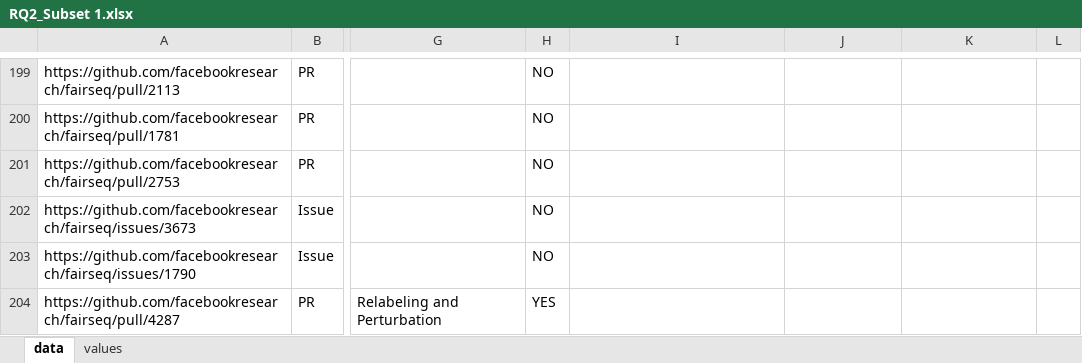
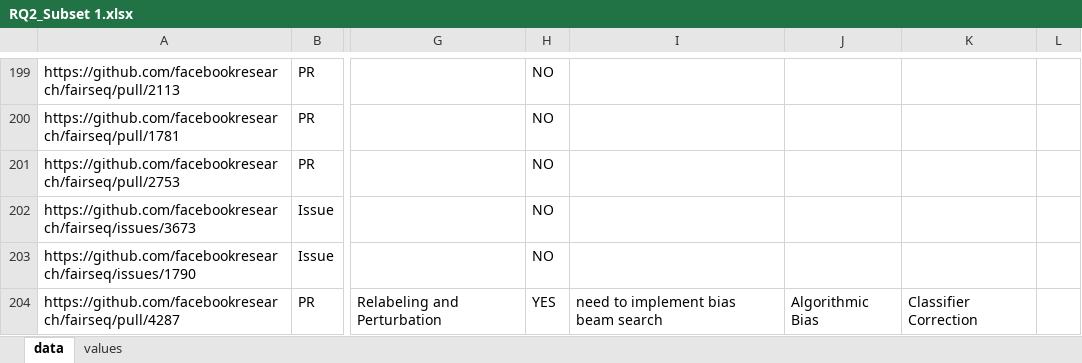
Before and after one commit to adisorbo/fairnessIssues, an Excel workbook: study/RQ2/RQ2_Subset 1.xlsx, sheet data, drawn as a sheet; only a part is shown, gaps mark what is left out; values as stored, in another font and other column widths than the file's, no cell formats; the diff covers the shown part only; the diff names each change by its address in the sheet, - before the commit and + after, or states it on an @@ line.

```diff
--- a/study/RQ2/RQ2_Subset 1.xlsx (sheet data)
+++ b/study/RQ2/RQ2_Subset 1.xlsx (sheet data)
-I204: (empty)
+I204: need to implement bias beam search
-J204: (empty)
+J204: Algorithmic Bias
-K204: (empty)
+K204: Classifier Correction
```
Also changed, not shown: 17 edited cells elsewhere in this sheet, cell formats, formulas that keep their value, study/RQ2/RQ2_Subset 2.xlsx, study/RQ2/RQ2_Subset 3.xlsx.
